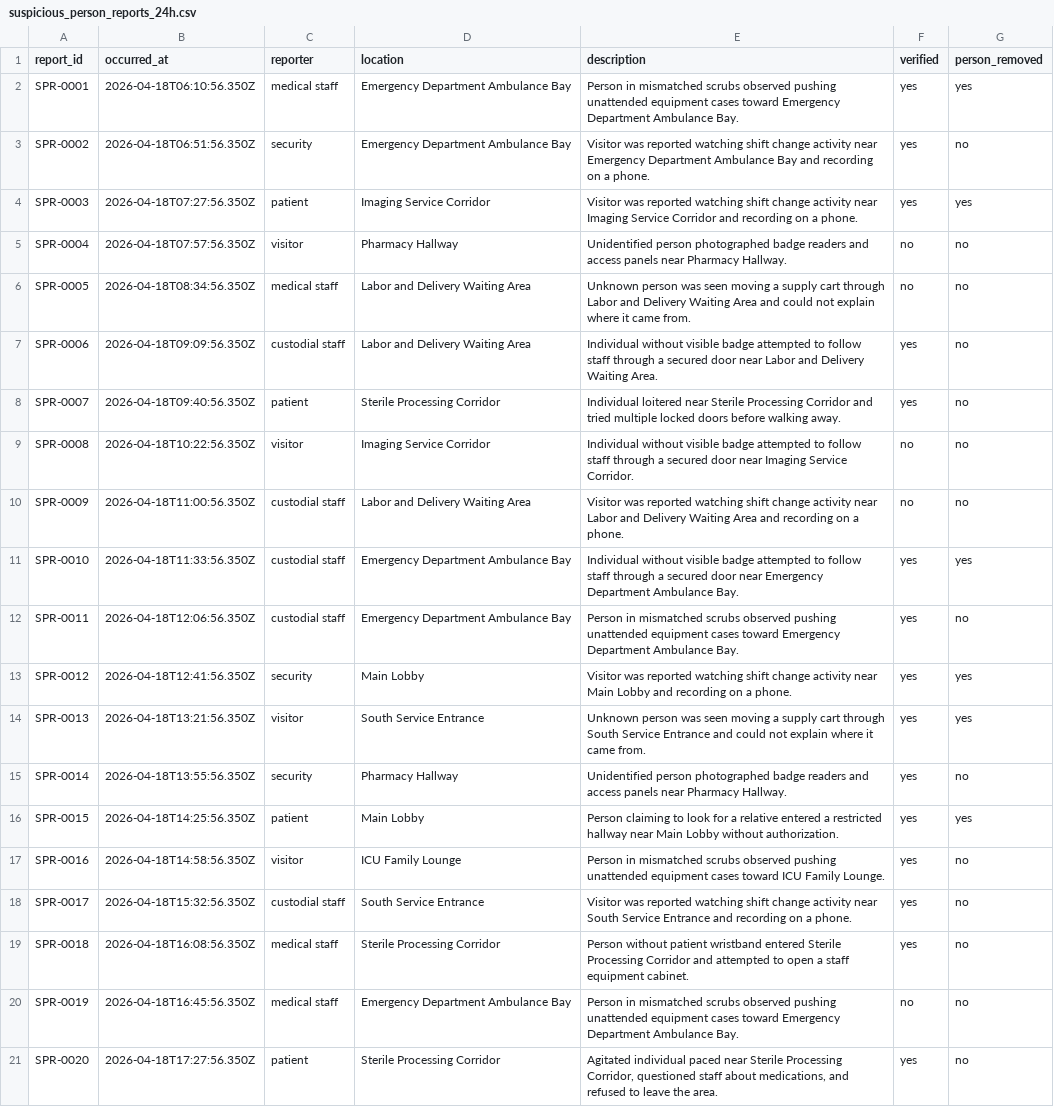
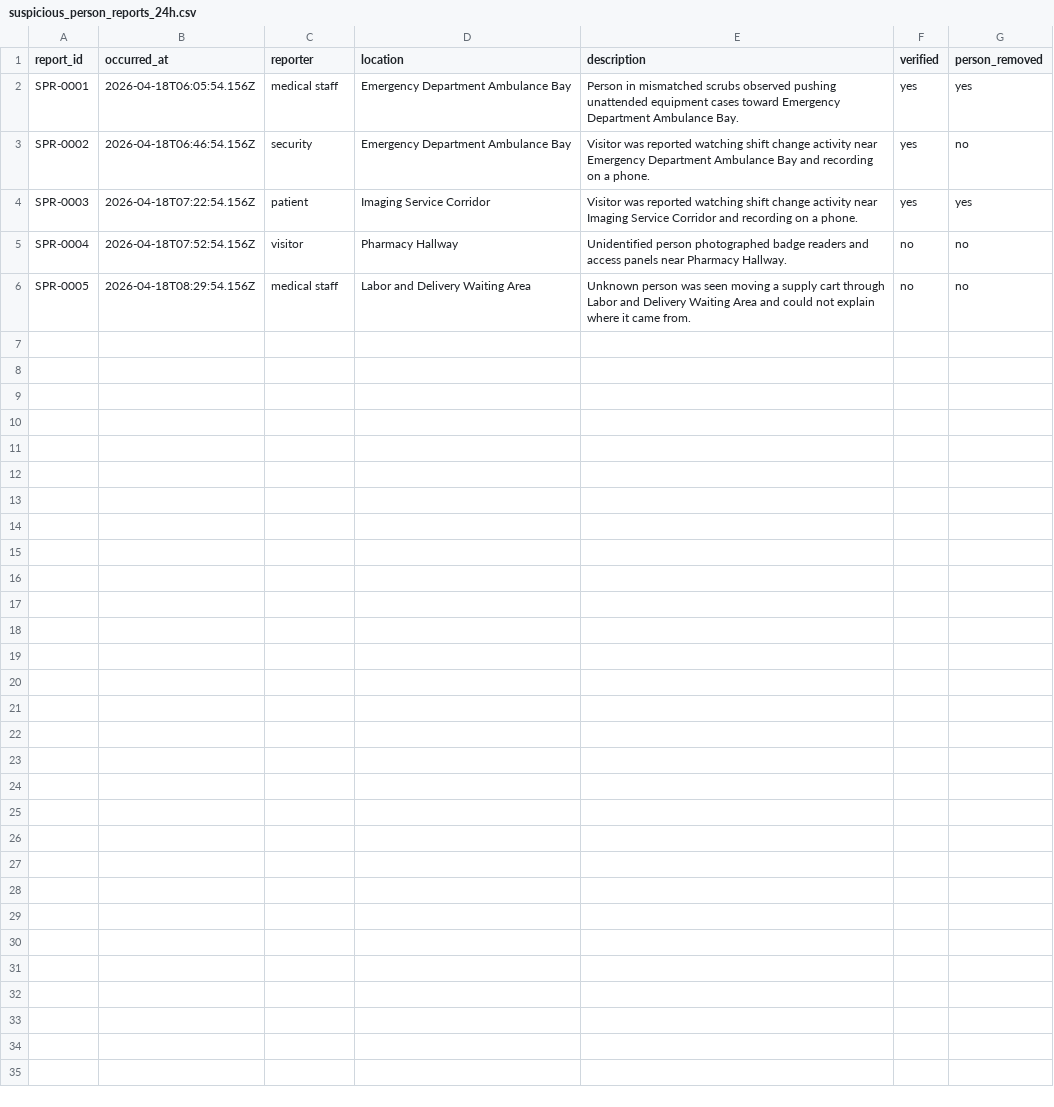
Before and after one commit to redstring-org/redstring, a CSV file: data_gen/suspicious_person_reports_24h.csv, drawn as a sheet.

```diff
--- a/data_gen/suspicious_person_reports_24h.csv
+++ b/data_gen/suspicious_person_reports_24h.csv
@@ -1,21 +1,6 @@
 report_id,occurred_at,reporter,location,description,verified,person_removed
-SPR-0001,2026-04-18T06:10:56.350Z,medical staff,Emergency Department Ambulance Bay,Person in mismatched scrubs observed pushing unattended equipment cases toward Emergency Department Ambulance Bay.,yes,yes
-SPR-0002,2026-04-18T06:51:56.350Z,security,Emergency Department Ambulance Bay,Visitor was reported watching shift change activity near Emergency Department Ambulance Bay and recording on a phone.,yes,no
-SPR-0003,2026-04-18T07:27:56.350Z,patient,Imaging Service Corridor,Visitor was reported watching shift change activity near Imaging Service Corridor and recording on a phone.,yes,yes
-SPR-0004,2026-04-18T07:57:56.350Z,visitor,Pharmacy Hallway,Unidentified person photographed badge readers and access panels near Pharmacy Hallway.,no,no
-SPR-0005,2026-04-18T08:34:56.350Z,medical staff,Labor and Delivery Waiting Area,Unknown person was seen moving a supply cart through Labor and Delivery Waiting Area and could not explain where it came from.,no,no
-SPR-0006,2026-04-18T09:09:56.350Z,custodial staff,Labor and Delivery Waiting Area,Individual without visible badge attempted to follow staff through a secured door near Labor and Delivery Waiting Area.,yes,no
-SPR-0007,2026-04-18T09:40:56.350Z,patient,Sterile Processing Corridor,Individual loitered near Sterile Processing Corridor and tried multiple locked doors before walking away.,yes,no
-SPR-0008,2026-04-18T10:22:56.350Z,visitor,Imaging Service Corridor,Individual without visible badge attempted to follow staff through a secured door near Imaging Service Corridor.,no,no
-SPR-0009,2026-04-18T11:00:56.350Z,custodial staff,Labor and Delivery Waiting Area,Visitor was reported watching shift change activity near Labor and Delivery Waiting Area and recording on a phone.,no,no
-SPR-0010,2026-04-18T11:33:56.350Z,custodial staff,Emergency Department Ambulance Bay,Individual without visible badge attempted to follow staff through a secured door near Emergency Department Ambulance Bay.,yes,yes
-SPR-0011,2026-04-18T12:06:56.350Z,custodial staff,Emergency Department Ambulance Bay,Person in mismatched scrubs observed pushing unattended equipment cases toward Emergency Department Ambulance Bay.,yes,no
-SPR-0012,2026-04-18T12:41:56.350Z,security,Main Lobby,Visitor was reported watching shift change activity near Main Lobby and recording on a phone.,yes,yes
-SPR-0013,2026-04-18T13:21:56.350Z,visitor,South Service Entrance,Unknown person was seen moving a supply cart through South Service Entrance and could not explain where it came from.,yes,yes
-SPR-0014,2026-04-18T13:55:56.350Z,security,Pharmacy Hallway,Unidentified person photographed badge readers and access panels near Pharmacy Hallway.,yes,no
-SPR-0015,2026-04-18T14:25:56.350Z,patient,Main Lobby,Person claiming to look for a relative entered a restricted hallway near Main Lobby without authorization.,yes,yes
-SPR-0016,2026-04-18T14:58:56.350Z,visitor,ICU Family Lounge,Person in mismatched scrubs observed pushing unattended equipment cases toward ICU Family Lounge.,yes,no
-SPR-0017,2026-04-18T15:32:56.350Z,custodial staff,South Service Entrance,Visitor was reported watching shift change activity near South Service Entrance and recording on a phone.,yes,no
-SPR-0018,2026-04-18T16:08:56.350Z,medical staff,Sterile Processing Corridor,Person without patient wristband entered Sterile Processing Corridor and attempted to open a staff equipment cabinet.,yes,no
-SPR-0019,2026-04-18T16:45:56.350Z,medical staff,Emergency Department Ambulance Bay,Person in mismatched scrubs observed pushing unattended equipment cases toward Emergency Department Ambulance Bay.,no,no
-SPR-0020,2026-04-18T17:27:56.350Z,patient,Sterile Processing Corridor,"Agitated individual paced near Sterile Processing Corridor, questioned staff about medications, and refused to leave the area.",yes,no
+SPR-0001,2026-04-18T06:05:54.156Z,medical staff,Emergency Department Ambulance Bay,Person in mismatched scrubs observed pushing unattended equipment cases toward Emergency Department Ambulance Bay.,yes,yes
+SPR-0002,2026-04-18T06:46:54.156Z,security,Emergency Department Ambulance Bay,Visitor was reported watching shift change activity near Emergency Department Ambulance Bay and recording on a phone.,yes,no
+SPR-0003,2026-04-18T07:22:54.156Z,patient,Imaging Service Corridor,Visitor was reported watching shift change activity near Imaging Service Corridor and recording on a phone.,yes,yes
+SPR-0004,2026-04-18T07:52:54.156Z,visitor,Pharmacy Hallway,Unidentified person photographed badge readers and access panels near Pharmacy Hallway.,no,no
+SPR-0005,2026-04-18T08:29:54.156Z,medical staff,Labor and Delivery Waiting Area,Unknown person was seen moving a supply cart through Labor and Delivery Waiting Area and could not explain where it came from.,no,no
```
Also changed, not shown: data_gen/dcpolicedept_last_20_posts.csv, 18 other files.
